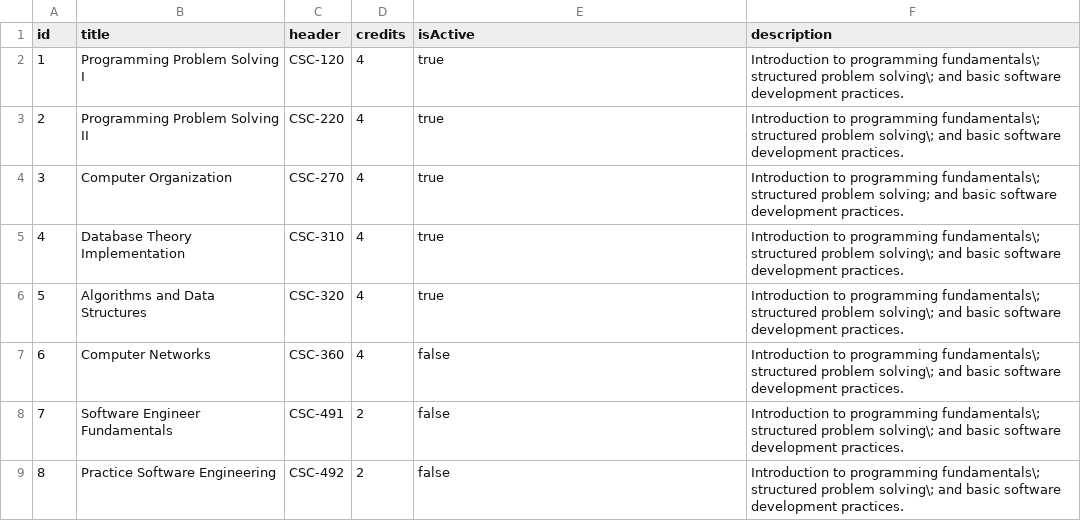
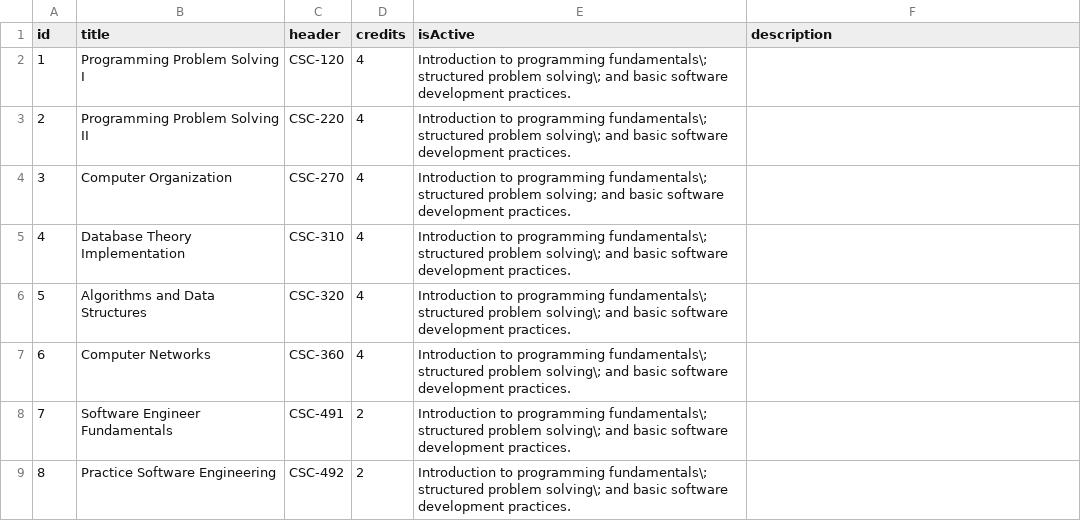
Before and after one commit to kerdim-dot/CSC_492Project, a CSV file: backend/src/main/resources/testingCSVs/class.csv, drawn as a sheet.

```diff
--- a/backend/src/main/resources/testingCSVs/class.csv
+++ b/backend/src/main/resources/testingCSVs/class.csv
@@ -1,9 +1,9 @@
 id, title                         , header , credits, isActive, description
- 1, Programming Problem Solving I,CSC-120,4,true,Introduction to programming fundamentals\; structured problem solving\; and basic software development practices.
- 2, Programming Problem Solving II,CSC-220,4,true,Introduction to programming fundamentals\; structured problem solving\; and basic software development practices.
- 3, Computer Organization,CSC-270,4,true,Introduction to programming fundamentals\; structured problem solving; and basic software development practices.
- 4, Database Theory Implementation,CSC-310,4,true,Introduction to programming fundamentals\; structured problem solving\; and basic software development practices.
- 5, Algorithms and Data Structures,CSC-320,4,true,Introduction to programming fundamentals\; structured problem solving\; and basic software development practices.
- 6, Computer Networks,CSC-360,4,false,Introduction to programming fundamentals\; structured problem solving\; and basic software development practices.
- 7, Software Engineer Fundamentals,CSC-491,2,false,Introduction to programming fundamentals\; structured problem solving\; and basic software development practices.
- 8, Practice Software Engineering,CSC-492,2,false,Introduction to programming fundamentals\; structured problem solving\; and basic software development practices.
+ 1, Programming Problem Solving I,CSC-120,4,Introduction to programming fundamentals\; structured problem solving\; and basic software development practices.
+ 2, Programming Problem Solving II,CSC-220,4,Introduction to programming fundamentals\; structured problem solving\; and basic software development practices.
+ 3, Computer Organization,CSC-270,4,Introduction to programming fundamentals\; structured problem solving; and basic software development practices.
+ 4, Database Theory Implementation,CSC-310,4,Introduction to programming fundamentals\; structured problem solving\; and basic software development practices.
+ 5, Algorithms and Data Structures,CSC-320,4,Introduction to programming fundamentals\; structured problem solving\; and basic software development practices.
+ 6, Computer Networks,CSC-360,4,Introduction to programming fundamentals\; structured problem solving\; and basic software development practices.
+ 7, Software Engineer Fundamentals,CSC-491,2,Introduction to programming fundamentals\; structured problem solving\; and basic software development practices.
+ 8, Practice Software Engineering,CSC-492,2,Introduction to programming fundamentals\; structured problem solving\; and basic software development practices.
```
Also changed, not shown: 7 other files.
